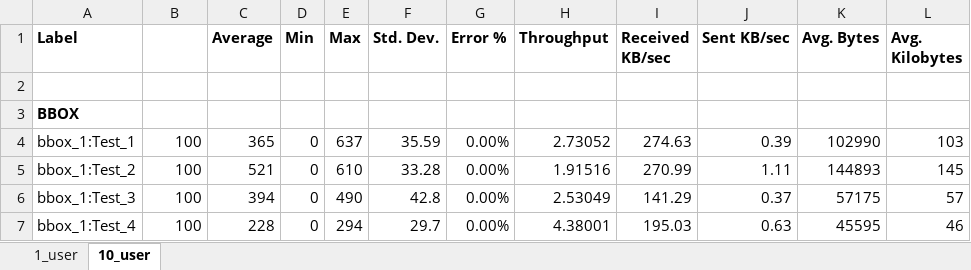
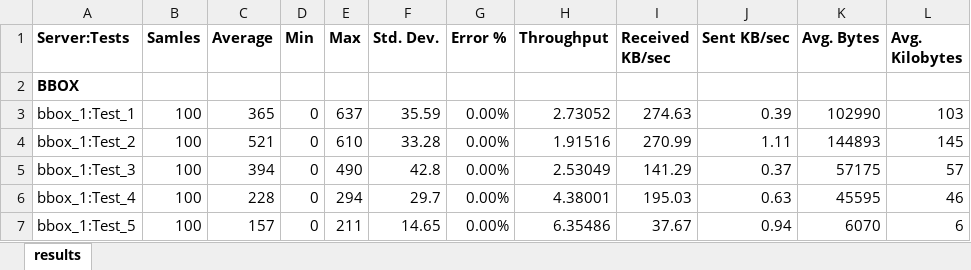
Before and after one commit to FabianRechsteiner/vector-tiles-benchmark, an Excel workbook: vector-tiles-benchmark/test_results/diagrams.xlsx, sheet results, drawn as a sheet; only a part is shown; the shorter side is filled out with more unchanged rows; values as stored, in another font and other column widths than the file's, no borders; charts and pictures not drawn; removed rows and columns are numbered as before the commit, all else as after; the diff covers the shown part only; the diff names each change by its address in the sheet, - before the commit and + after, or states it on an @@ line.

```diff
--- a/vector-tiles-benchmark/test_results/diagrams.xlsx (sheet results)
+++ b/vector-tiles-benchmark/test_results/diagrams.xlsx (sheet results)
-sheet tab: 10_user
+sheet tab: results
-sheet tab: 1_user
-A1: Label
+A1: Server:Tests
-B1: (empty)
+B1: Samles
-row 2: (empty)
```
Also changed, not shown: 43 added rows elsewhere in this sheet, formulas that keep their value, charts or pictures.
